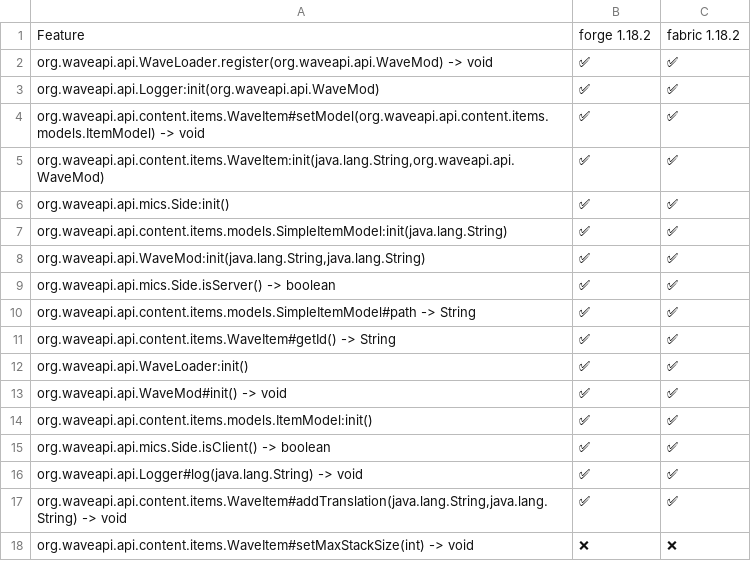
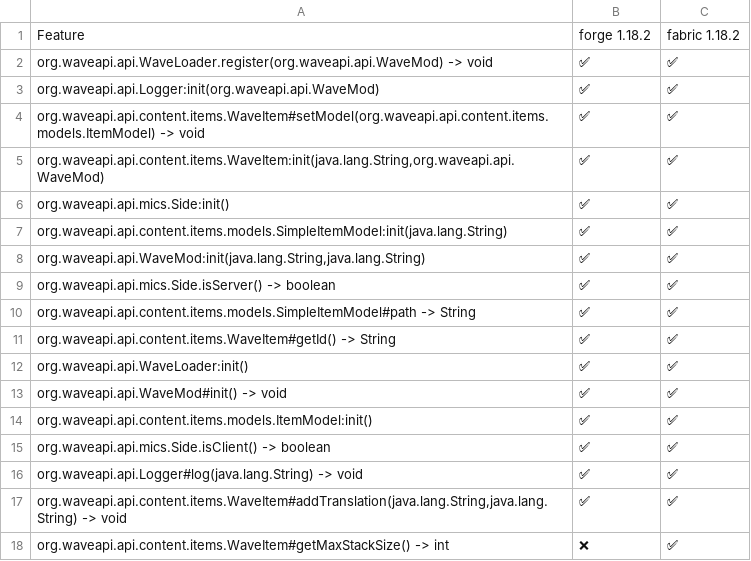
Before and after one commit to WaveAPI/Api-implementation-tester, a CSV file: info/feature-table.csv, drawn as a sheet.

```diff
--- a/info/feature-table.csv
+++ b/info/feature-table.csv
@@ -17,2 +17,2 @@
 "org.waveapi.api.content.items.WaveItem#addTranslation(java.lang.String,java.lang.String) -> void","✅","✅",
-"org.waveapi.api.content.items.WaveItem#setMaxStackSize(int) -> void","❌","❌",
+"org.waveapi.api.content.items.WaveItem#getMaxStackSize() -> int","❌","✅",
```
Also changed, not shown: 1 other file.
